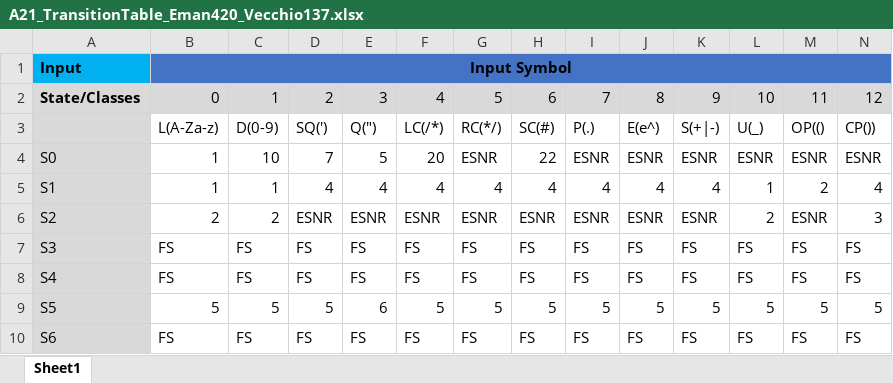
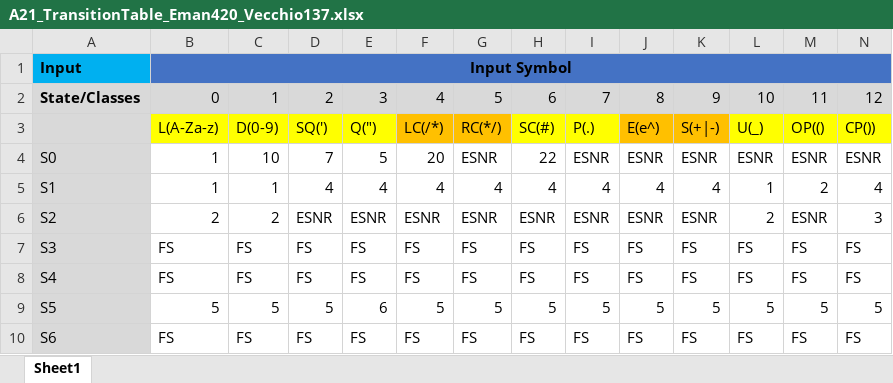
Before and after one commit to AliabEman/AC22CMP, an Excel workbook: CompilerAssignment-A21-Specification/A21_TransitionTable_Eman420_Vecchio137.xlsx, sheet Sheet1, drawn as a sheet; only a part is shown; values as stored, in another font and other column widths than the file's, no borders; the diff covers the shown part only; the diff names each change by its address in the sheet, - before the commit and + after, or states it on an @@ line.

```diff
--- a/CompilerAssignment-A21-Specification/A21_TransitionTable_Eman420_Vecchio137.xlsx (sheet Sheet1)
+++ b/CompilerAssignment-A21-Specification/A21_TransitionTable_Eman420_Vecchio137.xlsx (sheet Sheet1)
-B3:E3 fill: none
+B3:E3 fill: #FFFF00
-F3:G3 fill: none
+F3:G3 fill: #FFC000
-H3:I3 fill: none
+H3:I3 fill: #FFFF00
-J3:K3 fill: none
+J3:K3 fill: #FFC000
-L3:N3 fill: none
+L3:N3 fill: #FFFF00
```
Also changed, not shown: cell formats elsewhere in this sheet, CompilerAssignment-A21-Specification/Apouc_TransitionTable.xlsx, 5 other files.
